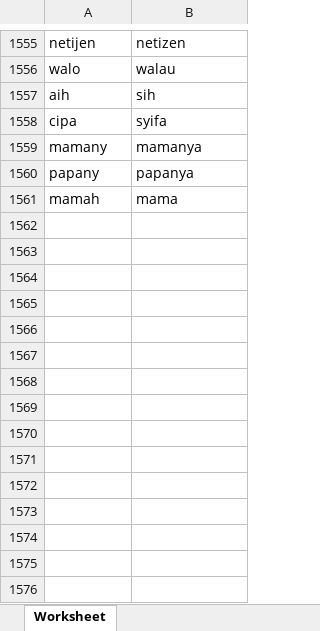
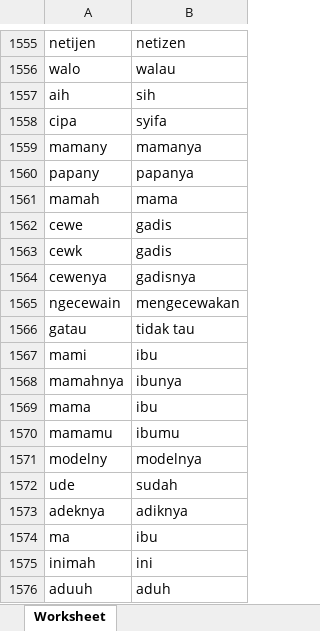
Before and after one commit to MIP01/Text-ML, an Excel workbook: kamus_singkatan.xlsx, sheet Worksheet, drawn as a sheet; only a part is shown, gaps mark what is left out; values as stored, in another font and other column widths than the file's, no borders; the diff names each change by its address in the sheet, - before the commit and + after, or states it on an @@ line.

Commit message:
update singkatan

```diff
--- a/kamus_singkatan.xlsx (sheet Worksheet)
+++ b/kamus_singkatan.xlsx (sheet Worksheet)
+row 1562: cewe | gadis
+row 1563: cewk | gadis
+row 1564: cewenya | gadisnya
+row 1565: ngecewain | mengecewakan
+row 1566: gatau | tidak tau
+row 1567: mami | ibu
+row 1568: mamahnya | ibunya
+row 1569: mama | ibu
+row 1570: mamamu | ibumu
+row 1571: modelny | modelnya
+row 1572: ude | sudah
+row 1573: adeknya | adiknya
+row 1574: ma | ibu
+row 1575: inimah | ini
+row 1576: aduuh | aduh
```
Also changed, not shown: cyberbullying.xlsx, 3 other files.
